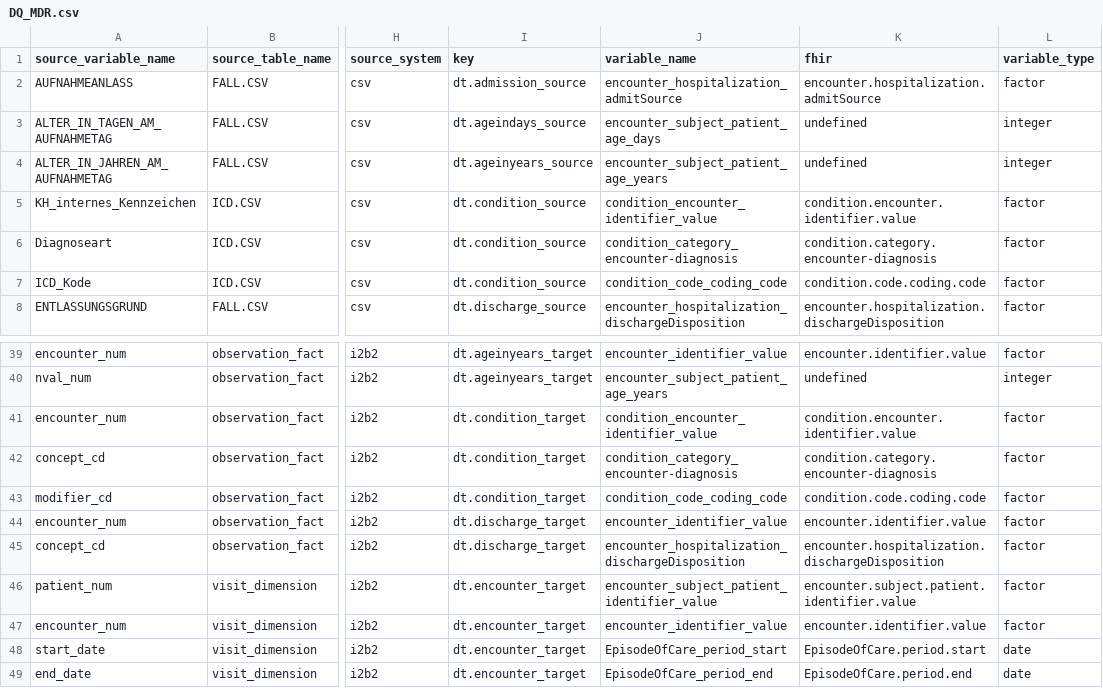
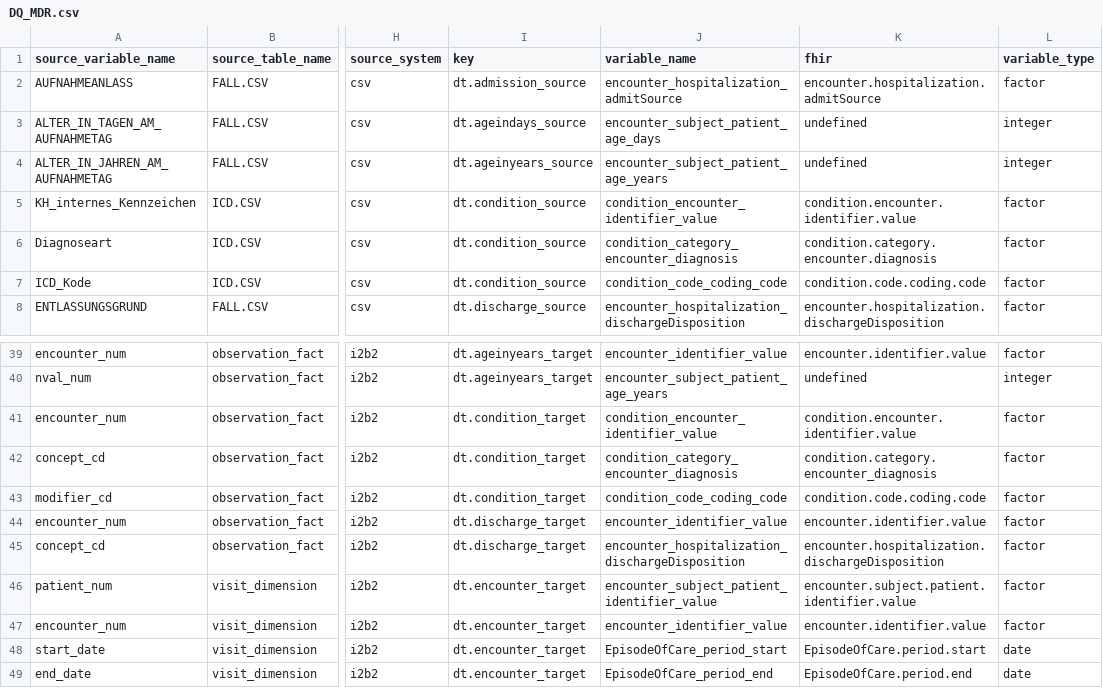
Before and after one commit to miracum/dqa-miracumdqa, a CSV file: DQA_Tool/app/_utilities/DQ_MDR.csv, drawn as a sheet; only a part is shown, gaps mark what is left out; the diff names each change by its address in the sheet, - before the commit and + after, or states it on an @@ line.

```diff
--- a/DQA_Tool/app/_utilities/DQ_MDR.csv
+++ b/DQA_Tool/app/_utilities/DQ_MDR.csv
-J6 (variable_name): condition_category_encounter-diagnosis
+J6 (variable_name): condition_category_encounter_diagnosis
-K6 (fhir): condition.category.encounter-diagnosis
+K6 (fhir): condition.category.encounter.diagnosis
-J42 (variable_name): condition_category_encounter-diagnosis
+J42 (variable_name): condition_category_encounter_diagnosis
-K42 (fhir): condition.category.encounter-diagnosis
+K42 (fhir): condition.category.encounter_diagnosis
```
Also changed, not shown: 2 other files.
